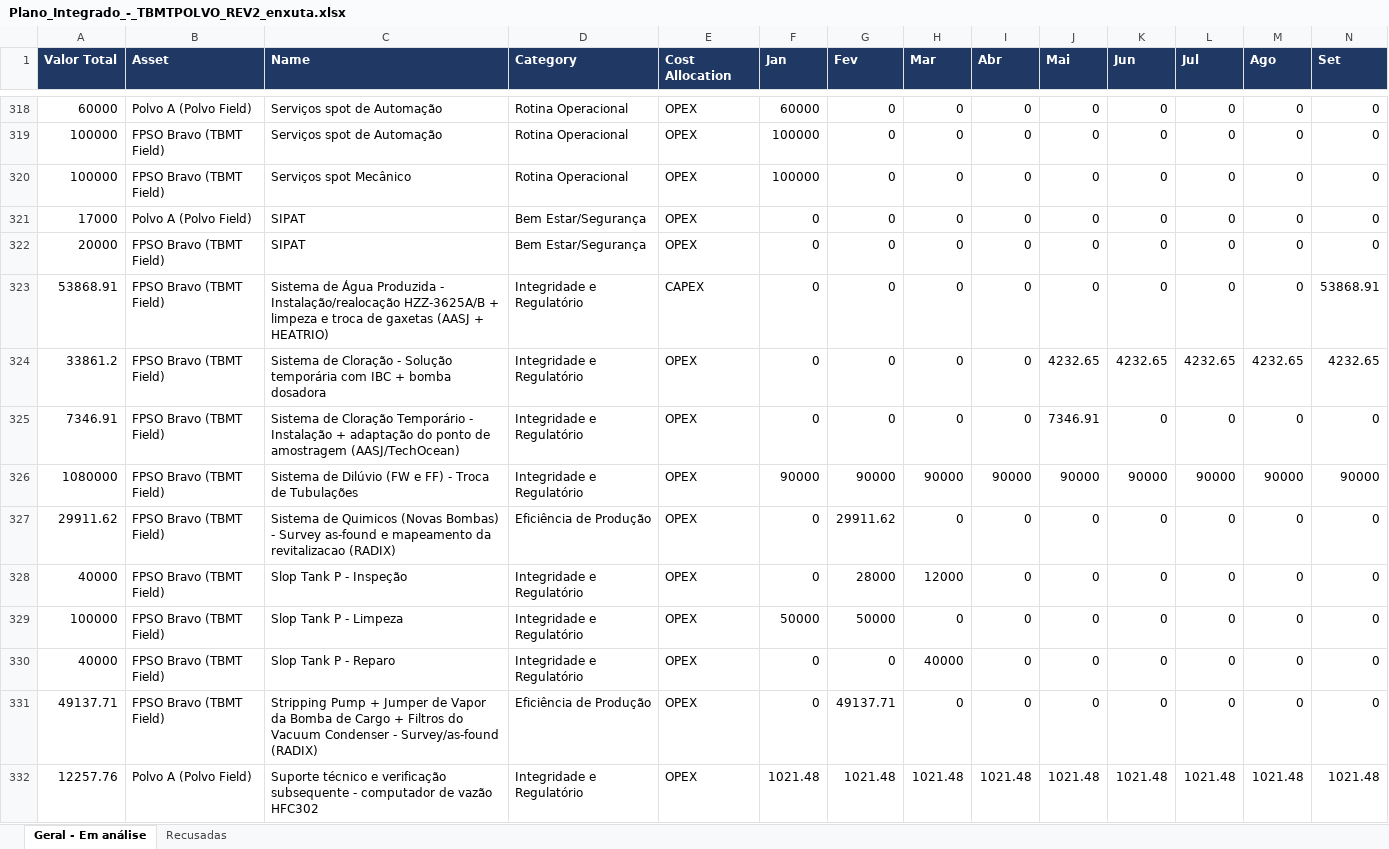
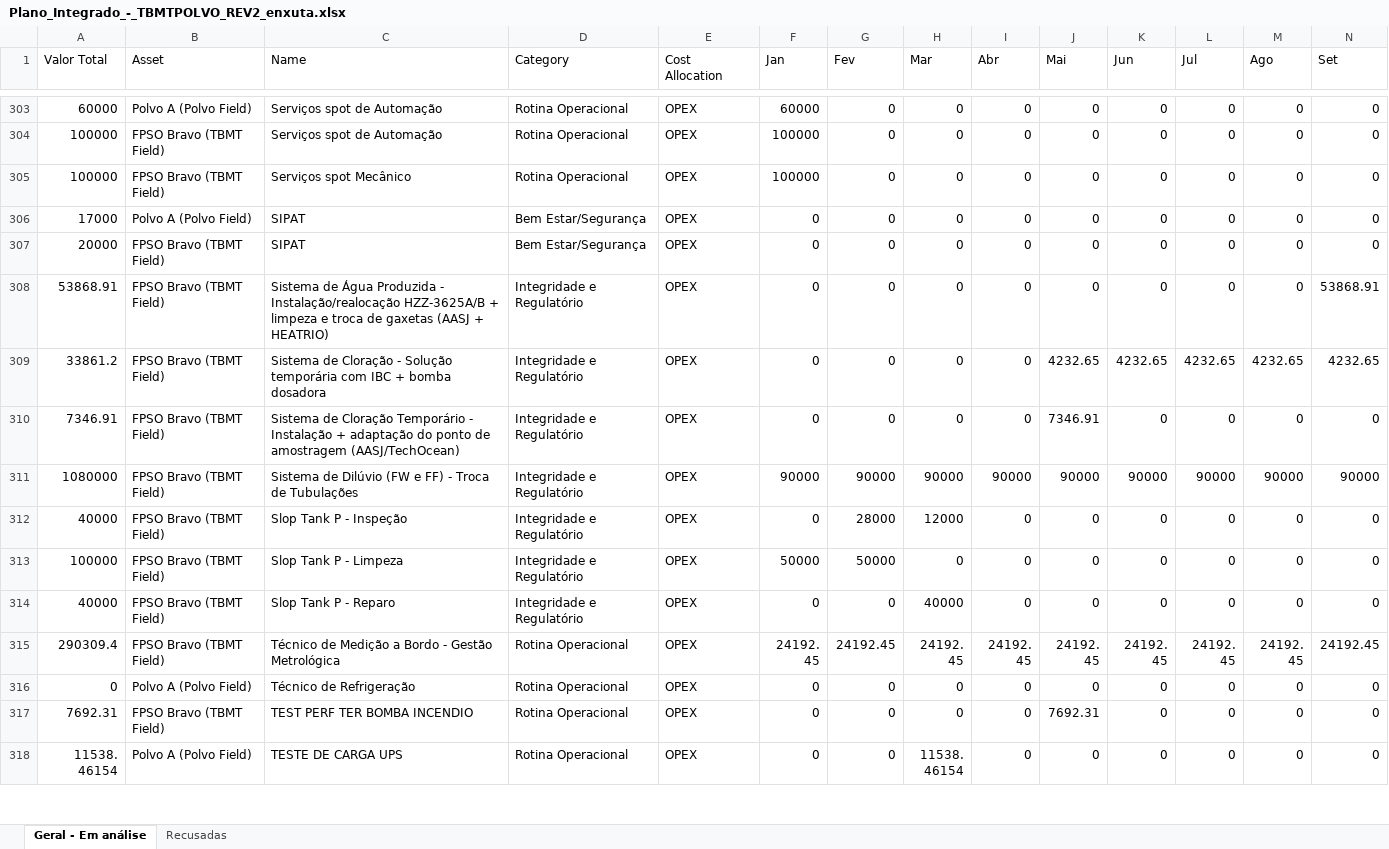
Before and after one commit to LucasRibaas/Planejamento, an Excel workbook: Plano_Integrado_-_TBMTPOLVO_REV2_enxuta.xlsx, sheet Geral - Em análise, drawn as a sheet; only a part is shown, gaps mark what is left out; the shorter side is filled out with more unchanged rows; values as stored, in another font and other column widths than the file's, no borders; removed rows and columns are numbered as before the commit, all else as after; rows hold the shown columns only; the diff covers the shown part only; the diff names each change by its address in the sheet, - before the commit and + after, or states it on an @@ line.

```diff
--- a/Plano_Integrado_-_TBMTPOLVO_REV2_enxuta.xlsx (sheet Geral - Em análise)
+++ b/Plano_Integrado_-_TBMTPOLVO_REV2_enxuta.xlsx (sheet Geral - Em análise)
@@ A1:N1 fill: #1F3864 → none, bold: on → off, text colour: #FFFFFF → black @@
-E308 (Cost Allocation): CAPEX
+E308 (Cost Allocation): OPEX
-row 327: 29911.62 | FPSO Bravo (TBMT Field) | Sistema de Quimicos (Novas Bombas) - Survey as-found e mapeamento da revitalizacao (RADIX) | Eficiência de Produção | OPEX | 0 | 29911.62 | 0 | 0 | 0 | 0 | 0 | 0 | 0
-row 331: 49137.71 | FPSO Bravo (TBMT Field) | Stripping Pump + Jumper de Vapor da Bomba de Cargo + Filtros do Vacuum Condenser - Survey/as-found (RADIX) | Eficiência de Produção | OPEX | 0 | 49137.71 | 0 | 0 | 0 | 0 | 0 | 0 | 0
-row 332: 12257.76 | Polvo A (Polvo Field) | Suporte técnico e verificação subsequente - computador de vazão HFC302 | Integridade e Regulatório | OPEX | 1021.48 | 1021.48 | 1021.48 | 1021.48 | 1021.48 | 1021.48 | 1021.48 | 1021.48 | 1021.48
```
Also changed, not shown: 17 added rows, 60 removed rows, 2 moved rows, 88 edited cells and cell formats elsewhere in this sheet, sheet Recusadas.
